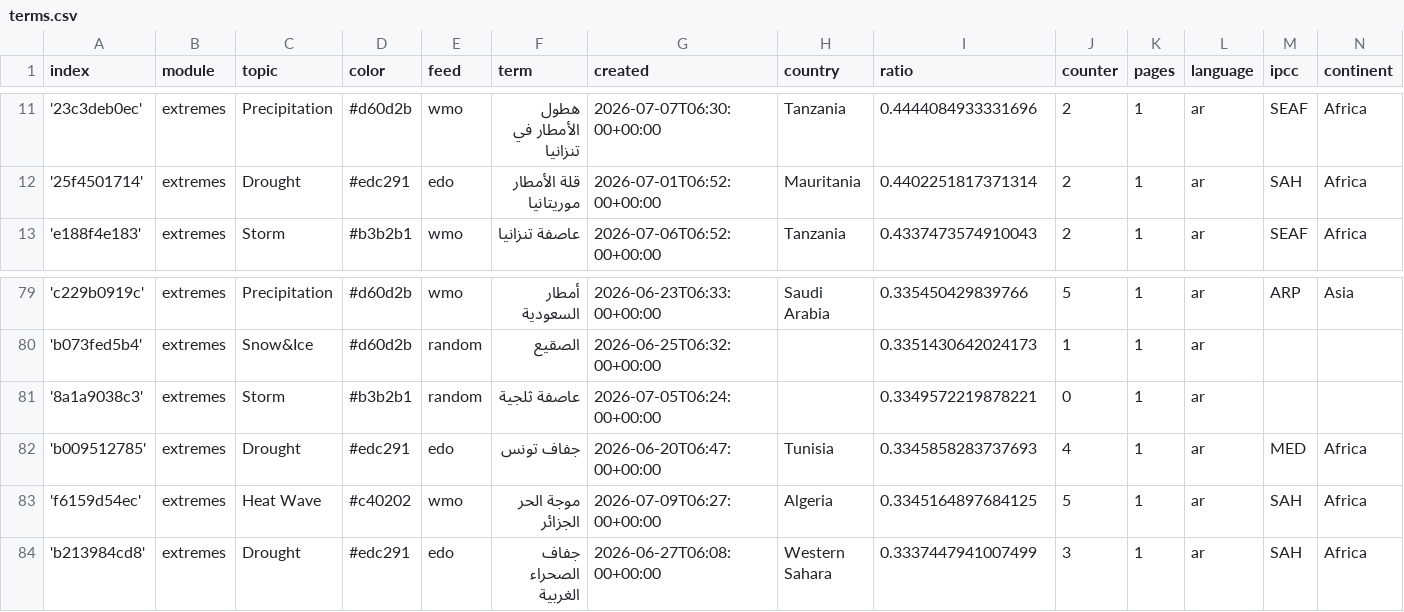
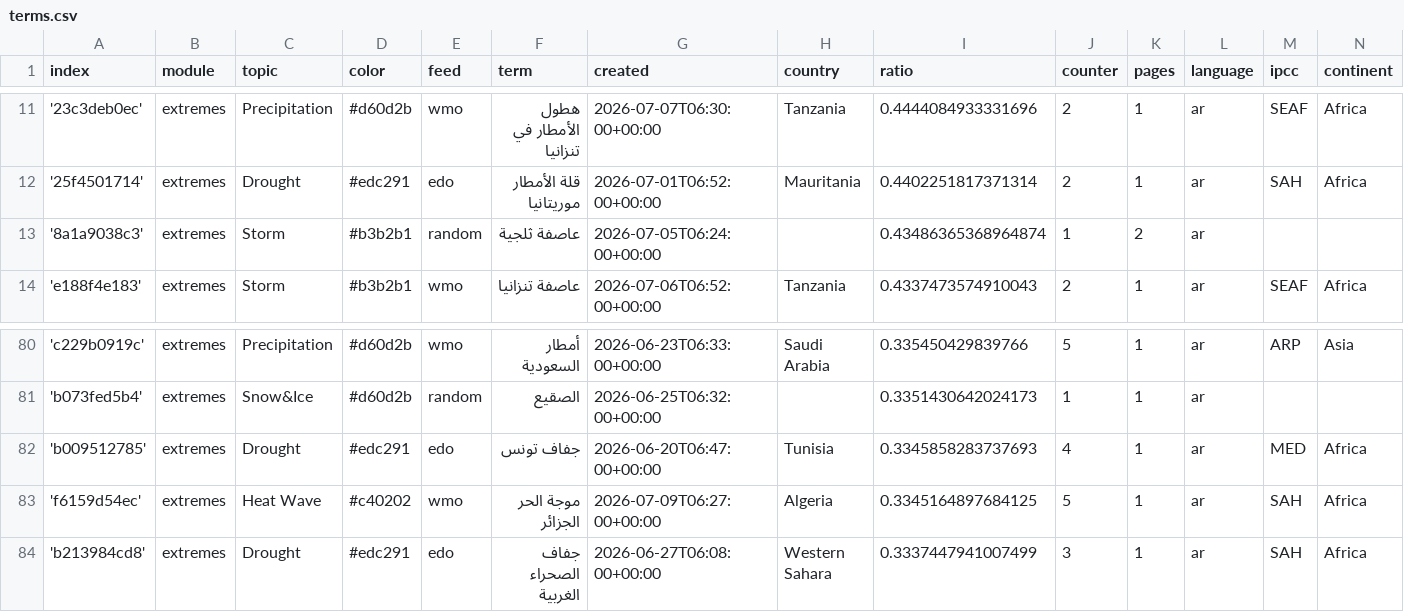
Before and after one commit to MarcoL95-News25/ArabianExtremes, a CSV file: terms.csv, drawn as a sheet; only a part is shown, gaps mark what is left out.

```diff
--- a/terms.csv
+++ b/terms.csv
@@ -12,2 +12,3 @@ index,module,topic,color,feed,term,created,country,ratio,counter,pages,language,
 '25f4501714',extremes,Drought,#edc291,edo,قلة الأمطار موريتانيا,2026-07-01T06:52:00+00:00,Mauritania,0.4402251817371314,2,1,ar,SAH,Africa
+'8a1a9038c3',extremes,Storm,#b3b2b1,random,عاصفة ثلجية,2026-07-05T06:24:00+00:00,,0.43486365368964874,1,2,ar,,
 'e188f4e183',extremes,Storm,#b3b2b1,wmo,عاصفة تنزانيا,2026-07-06T06:52:00+00:00,Tanzania,0.4337473574910043,2,1,ar,SEAF,Africa
@@ -80,3 +81,2 @@ index,module,topic,color,feed,term,created,country,ratio,counter,pages,language,
 'b073fed5b4',extremes,Snow&Ice,#d60d2b,random,الصقيع,2026-06-25T06:32:00+00:00,,0.3351430642024173,1,1,ar,,
-'8a1a9038c3',extremes,Storm,#b3b2b1,random,عاصفة ثلجية,2026-07-05T06:24:00+00:00,,0.3349572219878221,0,1,ar,,
 'b009512785',extremes,Drought,#edc291,edo,جفاف تونس,2026-06-20T06:47:00+00:00,Tunisia,0.3345858283737693,4,1,ar,MED,Africa
```
Also changed, not shown: cxsv/news_2026_06.csv.
